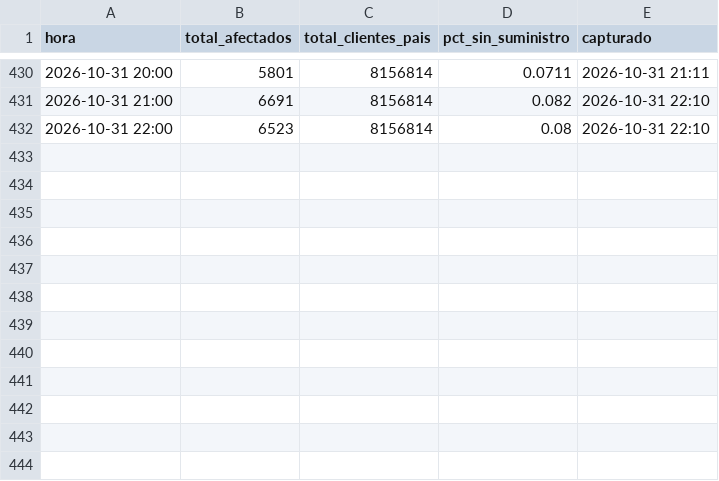
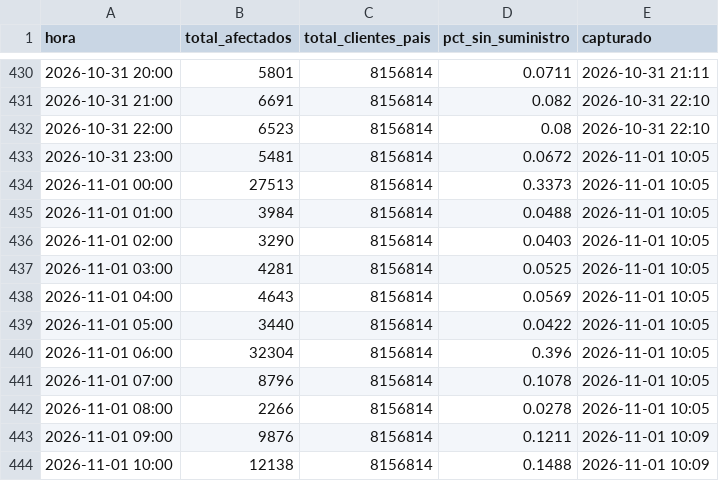
Before and after one commit to diland9/monitor-cortes-chile, a CSV file: data/nacional.csv, drawn as a sheet; only a part is shown, gaps mark what is left out.

```diff
--- a/data/nacional.csv
+++ b/data/nacional.csv
@@ -432 +432,13 @@
 2026-10-31 22:00,6523,8156814,0.08,2026-10-31 22:10
+2026-10-31 23:00,5481,8156814,0.0672,2026-11-01 10:05
+2026-11-01 00:00,27513,8156814,0.3373,2026-11-01 10:05
+2026-11-01 01:00,3984,8156814,0.0488,2026-11-01 10:05
+2026-11-01 02:00,3290,8156814,0.0403,2026-11-01 10:05
+2026-11-01 03:00,4281,8156814,0.0525,2026-11-01 10:05
+2026-11-01 04:00,4643,8156814,0.0569,2026-11-01 10:05
+2026-11-01 05:00,3440,8156814,0.0422,2026-11-01 10:05
+2026-11-01 06:00,32304,8156814,0.396,2026-11-01 10:05
+2026-11-01 07:00,8796,8156814,0.1078,2026-11-01 10:05
+2026-11-01 08:00,2266,8156814,0.0278,2026-11-01 10:05
+2026-11-01 09:00,9876,8156814,0.1211,2026-11-01 10:09
+2026-11-01 10:00,12138,8156814,0.1488,2026-11-01 10:09
```
Also changed, not shown: data/dist_local.csv, data/region.csv, 5 other files.
